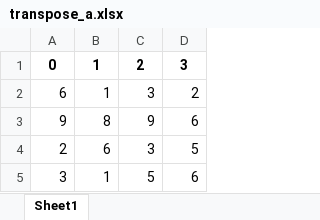
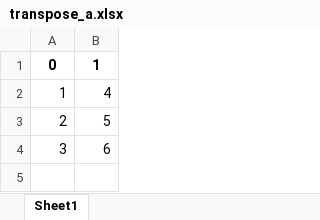
Before and after one commit to Avdhoot-Ukirde/Virtual-Environment-streamlit-Prediction-model, an Excel workbook: transpose_a.xlsx, sheet Sheet1, drawn as a sheet; values as stored, in another font and other column widths than the file's, no borders; removed rows and columns are numbered as before the commit, all else as after; the diff names each change by its address in the sheet, - before the commit and + after, or states it on an @@ line.

```diff
--- a/transpose_a.xlsx (sheet Sheet1)
+++ b/transpose_a.xlsx (sheet Sheet1)
-column C, row 1: 2; rows 4-5: 3 | 5
-column D, row 1: 3; rows 4-5: 5 | 6
-row 2: 6 | 1 | 3 | 2
-row 3: 9 | 8 | 9 | 6
+row 2: 1 | 4
-B3: 6
+B3: 5
-B4: 1
+B4: 6
```
Also changed, not shown: addition_result.xlsx, subtraction_result.xlsx, 1 other file.
